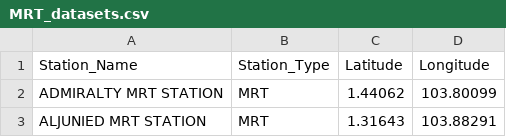
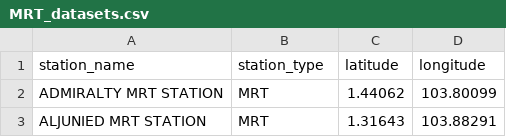
Before and after one commit to johncharles-dev/HDB-Resale-Price-Prediction-and-Recommendation, a CSV file: 03_dataset_for_ML_model/MRT_datasets.csv, drawn as a sheet; only a part is shown.

```diff
--- a/03_dataset_for_ML_model/MRT_datasets.csv
+++ b/03_dataset_for_ML_model/MRT_datasets.csv
@@ -1,2 +1,2 @@
-Station_Name,Station_Type,Latitude,Longitude
+station_name,station_type,latitude,longitude
 ADMIRALTY MRT STATION,MRT,1.44062,103.80099
```
Also changed, not shown: 03_dataset_for_ML_model/Hawker_Centers_datasets.csv, 03_dataset_for_ML_model/Malls_datasets.csv, 8 other files.
